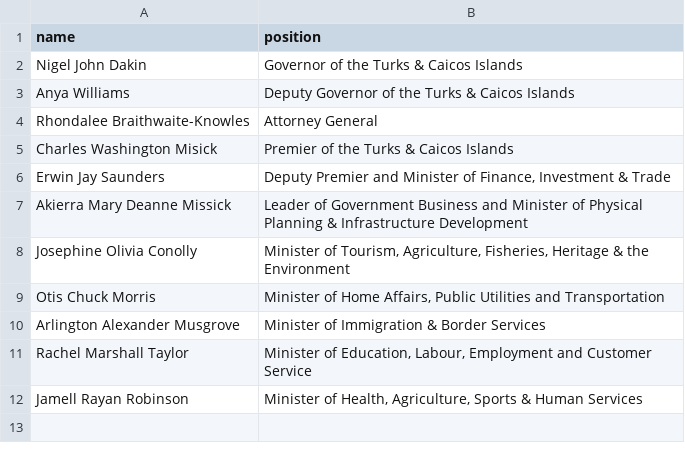
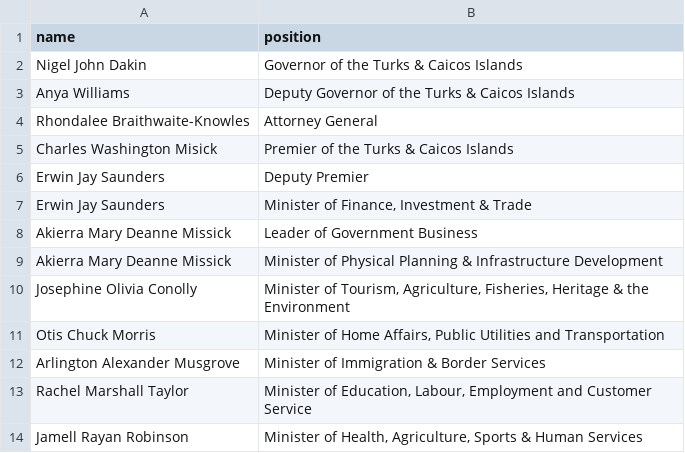
Before and after one commit to every-politician-scrapers/turks-and-caicos-ministers, a CSV file: data/official.csv, drawn as a sheet.

```diff
--- a/data/official.csv
+++ b/data/official.csv
@@ -5,4 +5,6 @@ Rhondalee Braithwaite-Knowles,Attorney General
 Charles Washington Misick,Premier of the Turks & Caicos Islands
-Erwin Jay Saunders,"Deputy Premier and Minister of Finance, Investment & Trade"
-Akierra Mary Deanne Missick,Leader of Government Business and Minister of Physical Planning & Infrastructure Development
+Erwin Jay Saunders,Deputy Premier
+Erwin Jay Saunders,"Minister of Finance, Investment & Trade"
+Akierra Mary Deanne Missick,Leader of Government Business
+Akierra Mary Deanne Missick,Minister of Physical Planning & Infrastructure Development
 Josephine Olivia Conolly,"Minister of Tourism, Agriculture, Fisheries, Heritage & the Environment"
```
Also changed, not shown: 1 other file.
